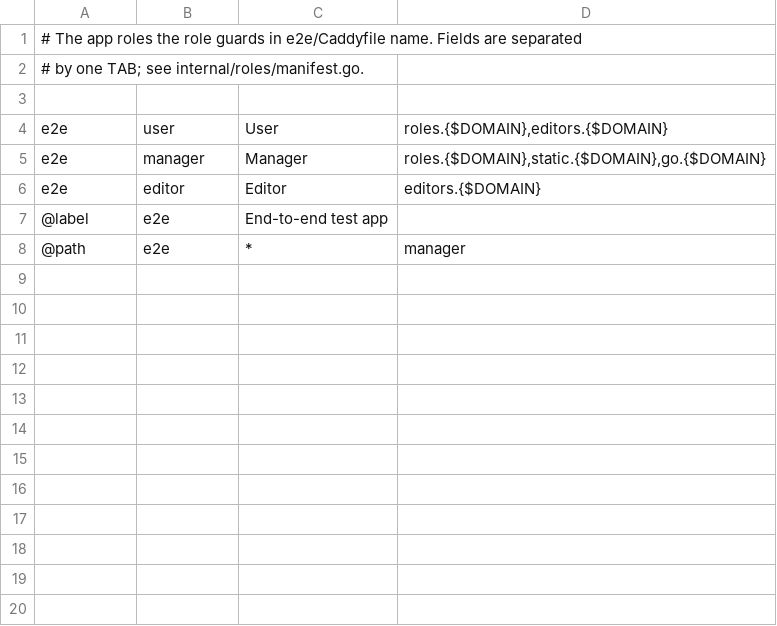
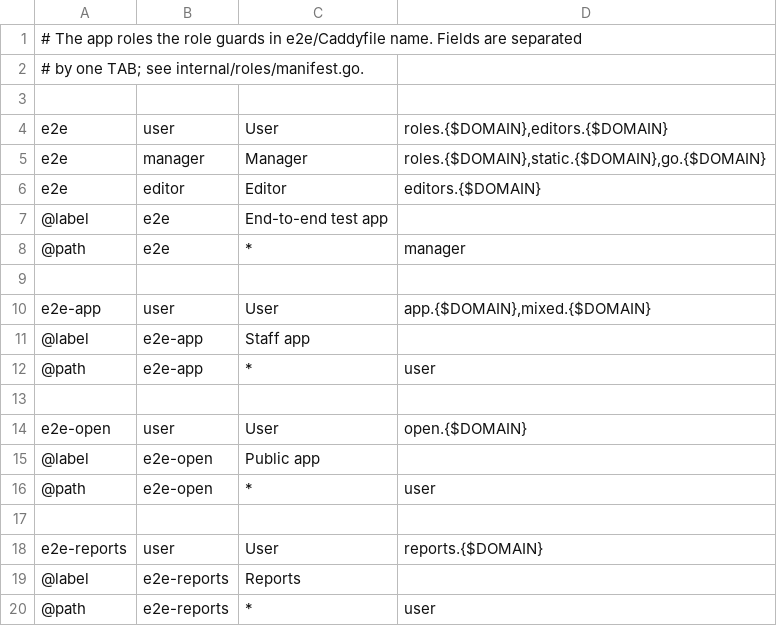
Before and after one commit to uppertoe/vps-scaffold-auth, a TSV file: e2e/app-roles.tsv, drawn as a sheet; the diff names each change by its address in the sheet, - before the commit and + after, or states it on an @@ line.

```diff
--- a/e2e/app-roles.tsv
+++ b/e2e/app-roles.tsv
+row 9: (empty)
+row 10: e2e-app | user | User | app.{$DOMAIN},mixed.{$DOMAIN}
+row 11: @label | e2e-app | Staff app
+row 12: @path | e2e-app | * | user
+row 13: (empty)
+row 14: e2e-open | user | User | open.{$DOMAIN}
+row 15: @label | e2e-open | Public app
+row 16: @path | e2e-open | * | user
+row 17: (empty)
+row 18: e2e-reports | user | User | reports.{$DOMAIN}
+row 19: @label | e2e-reports | Reports
+row 20: @path | e2e-reports | * | user
```
Also changed, not shown: 49 other files.
